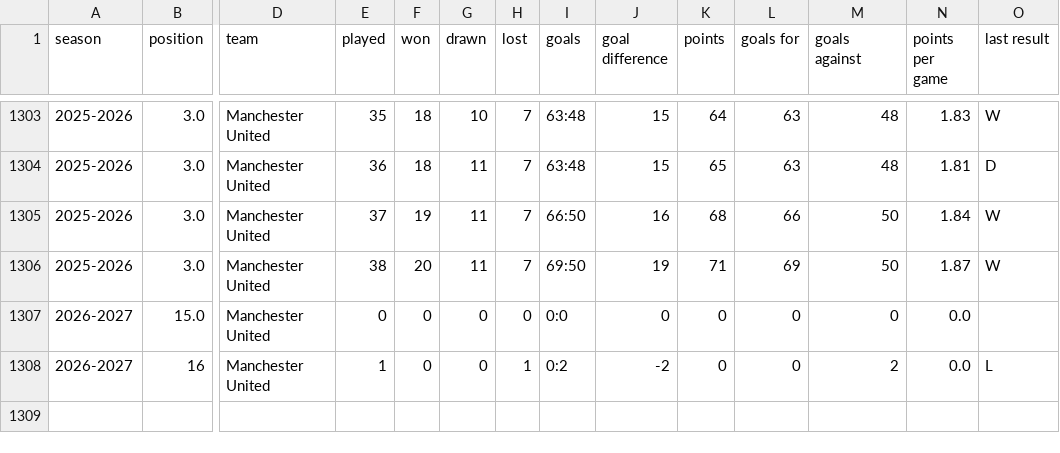
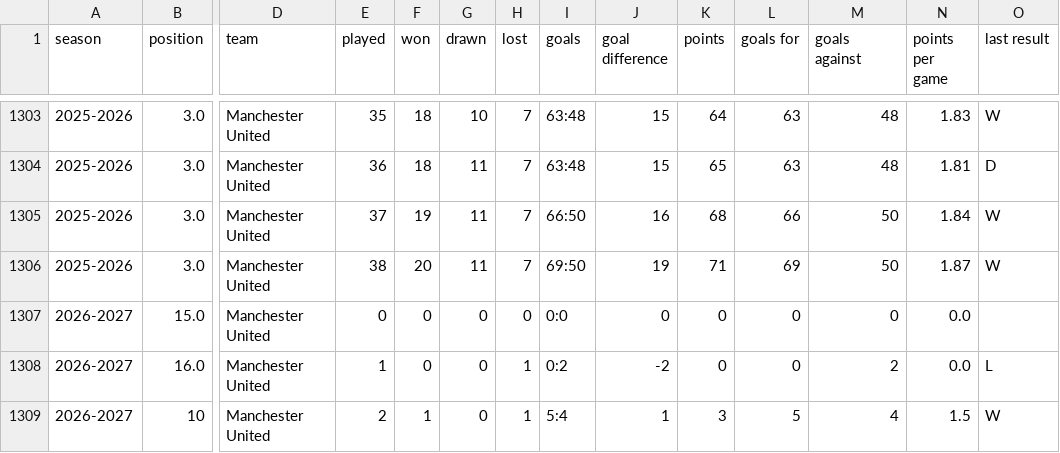
Before and after one commit to DThCodes/test, a CSV file: manchester_united_data.csv, drawn as a sheet; only a part is shown, gaps mark what is left out; rows hold the shown columns only; the diff names each change by its address in the sheet, - before the commit and + after, or states it on an @@ line.

```diff
--- a/manchester_united_data.csv
+++ b/manchester_united_data.csv
-B1308 (position): 16
+B1308 (position): 16.0
+row 1309: 2026-2027 | 10 | Manchester United | 2 | 1 | 0 | 1 | 5:4 | 1 | 3 | 5 | 4 | 1.5 | W
```
Also changed, not shown: manchester_united_data_sheets.csv.
